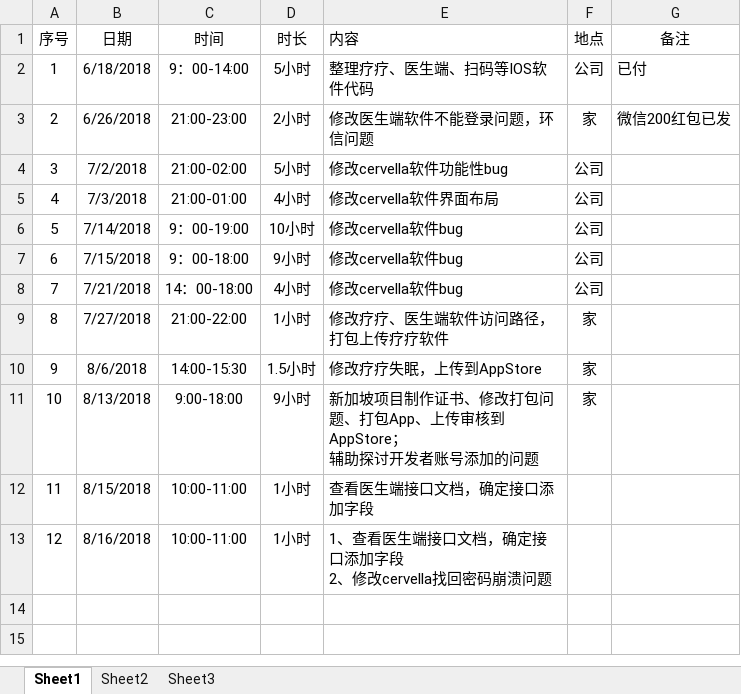
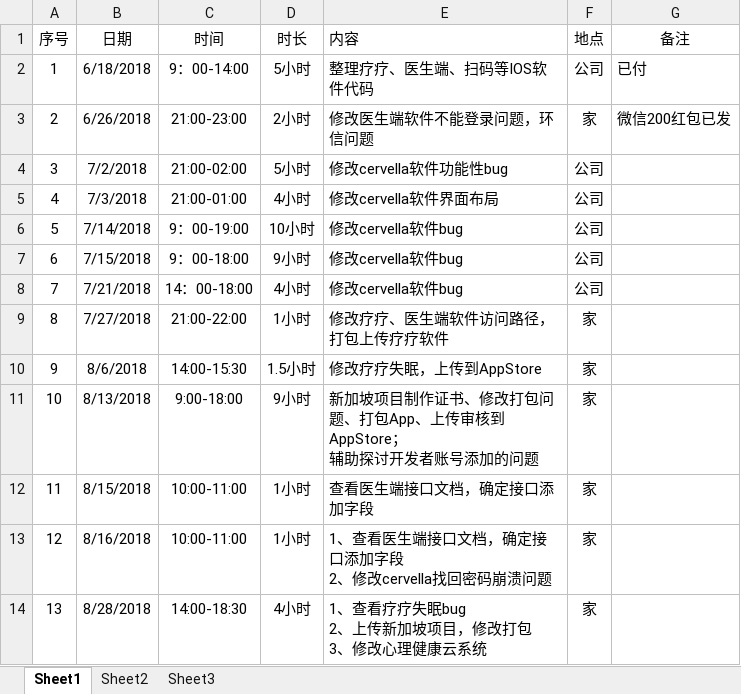
Before and after one commit to Jiawei310/NuoZhiJia, an Excel workbook: 宋佳伟加班.xlsx, sheet Sheet1, drawn as a sheet; values as stored, in another font and other column widths than the file's, no borders; ↵ is a line break in a cell; the diff names each change by its address in the sheet, - before the commit and + after, or states it on an @@ line.

```diff
--- a/宋佳伟加班.xlsx (sheet Sheet1)
+++ b/宋佳伟加班.xlsx (sheet Sheet1)
-F12:F13 (地点): (empty)
+F12:F13 (地点): 家
+row 14: 13 | 8/28/2018 | 14:00-18:30 | 4小时 | 1、查看疗疗失眠bug ↵ 2、上传新加坡项目，修改打包 ↵ 3、修改心理健康云系统 | 家
```
Also changed, not shown: 4 other files.
